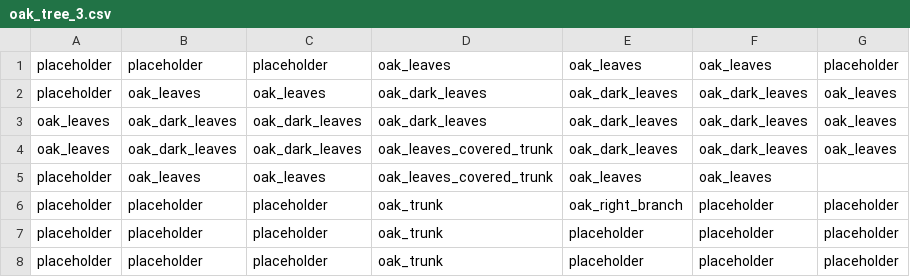
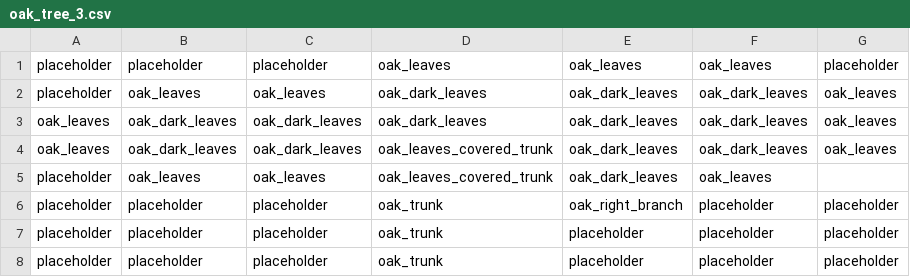
Before and after one commit to MaitreRenard18/Terrario-2, a CSV file: Props/oak_tree_3.csv, drawn as a sheet.

```diff
--- a/Props/oak_tree_3.csv
+++ b/Props/oak_tree_3.csv
@@ -4,3 +4,3 @@ oak_leaves;oak_dark_leaves;oak_dark_leaves;oak_dark_leaves;oak_dark_leaves;oak_d
 oak_leaves;oak_dark_leaves;oak_dark_leaves;oak_leaves_covered_trunk;oak_dark_leaves;oak_dark_leaves;oak_leaves
-placeholder;oak_leaves;oak_leaves;oak_leaves_covered_trunk;oak_leaves;oak_leaves
+placeholder;oak_leaves;oak_leaves;oak_leaves_covered_trunk;oak_dark_leaves;oak_leaves
 placeholder;placeholder;placeholder;oak_trunk;oak_right_branch;placeholder;placeholder
```
Also changed, not shown: 2 other files.
